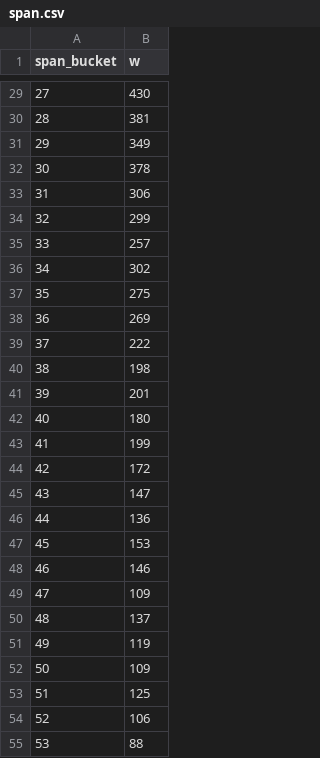
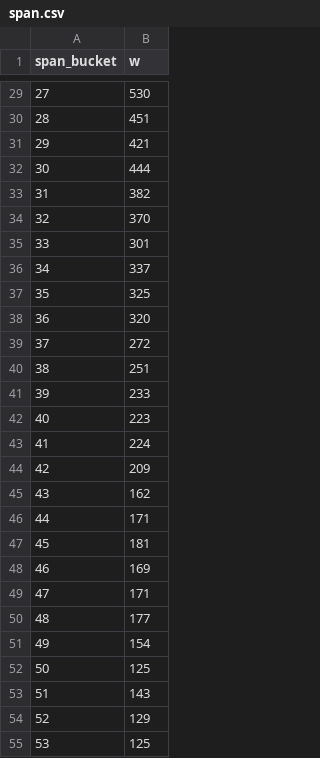
Before and after one commit to ipeirotis/mturk-surveys, a CSV file: docs/homage-video/data/span.csv, drawn as a sheet; only a part is shown, gaps mark what is left out; the diff covers the shown part only.

```diff
--- a/docs/homage-video/data/span.csv
+++ b/docs/homage-video/data/span.csv
@@ -29,27 +29,27 @@ span_bucket,w
-27,430
-28,381
-29,349
-30,378
-31,306
-32,299
-33,257
-34,302
-35,275
-36,269
-37,222
-38,198
-39,201
-40,180
-41,199
-42,172
-43,147
-44,136
-45,153
-46,146
-47,109
-48,137
-49,119
-50,109
-51,125
-52,106
-53,88
+27,530
+28,451
+29,421
+30,444
+31,382
+32,370
+33,301
+34,337
+35,325
+36,320
+37,272
+38,251
+39,233
+40,223
+41,224
+42,209
+43,162
+44,171
+45,181
+46,169
+47,171
+48,177
+49,154
+50,125
+51,143
+52,129
+53,125
```
Also changed, not shown: 90 edited cells elsewhere in this file, docs/homage-video/data/country_year.csv, docs/homage-video/data/daily.csv, 23 other files.
